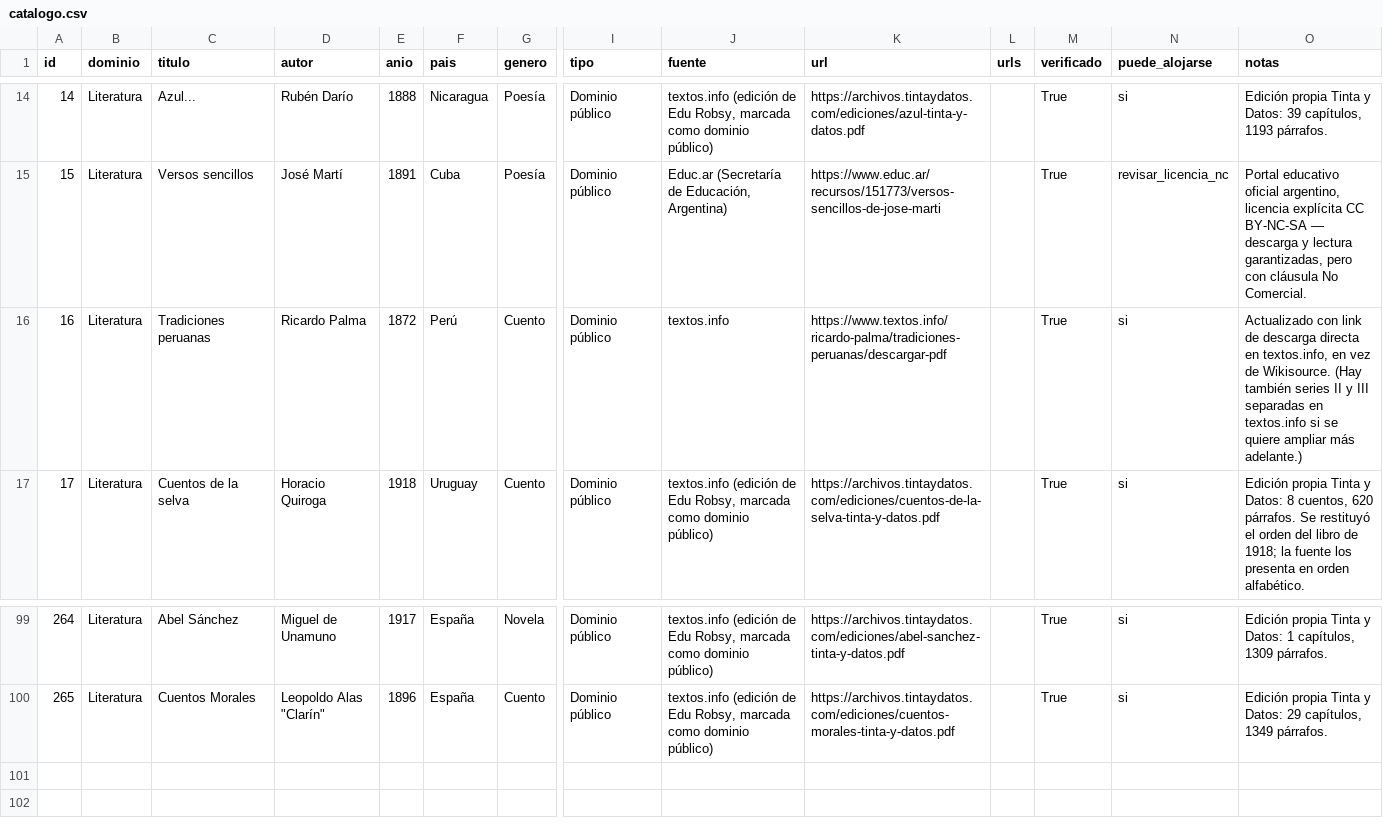
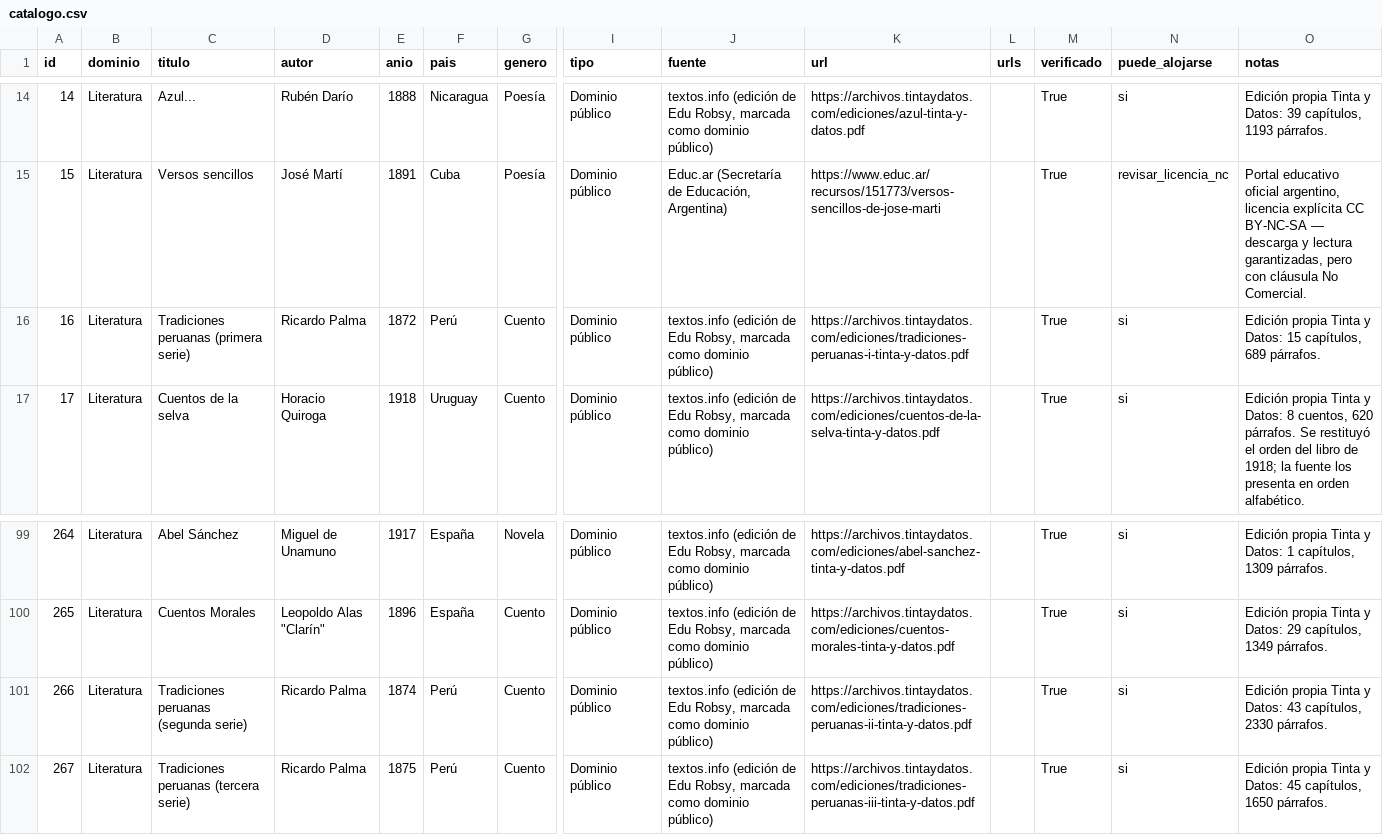
Before and after one commit to rmretamaleso/tintaydatos, a CSV file: catalogo.csv, drawn as a sheet; only a part is shown, gaps mark what is left out; rows hold the shown columns only; the diff names each change by its address in the sheet, - before the commit and + after, or states it on an @@ line.

Commit message:
Añade las tres primeras series de Tradiciones peruanas

```diff
--- a/catalogo.csv
+++ b/catalogo.csv
-C16 (titulo): Tradiciones peruanas
+C16 (titulo): Tradiciones peruanas (primera serie)
-J16 (fuente): textos.info
+J16 (fuente): textos.info (edición de Edu Robsy, marcada como dominio público)
-K16 (url): https://www.textos.info/ricardo-palma/tradiciones-peruanas/descargar-pdf
+K16 (url): https://archivos.tintaydatos.com/ediciones/tradiciones-peruanas-i-tinta-y-datos.pdf
-O16 (notas): Actualizado con link de descarga directa en textos.info, en vez de Wikisource. (Hay también series II y III separadas en textos.info si se quiere ampliar más adelante.)
+O16 (notas): Edición propia Tinta y Datos: 15 capítulos, 689 párrafos.
+row 101: 266 | Literatura | Tradiciones peruanas (segunda serie) | Ricardo Palma | 1874 | Perú | Cuento | Dominio público | textos.info (edición de Edu Robsy, marcada como dominio público) | https://archivos.tintaydatos.com/ediciones/tradiciones-peruanas-ii-tinta-y-datos.pdf |  | True | si | Edición propia Tinta y Datos: 43 capítulos, 2330 párrafos.
+row 102: 267 | Literatura | Tradiciones peruanas (tercera serie) | Ricardo Palma | 1875 | Perú | Cuento | Dominio público | textos.info (edición de Edu Robsy, marcada como dominio público) | https://archivos.tintaydatos.com/ediciones/tradiciones-peruanas-iii-tinta-y-datos.pdf |  | True | si | Edición propia Tinta y Datos: 45 capítulos, 1650 párrafos.
```
Also changed, not shown: 4 other files.
